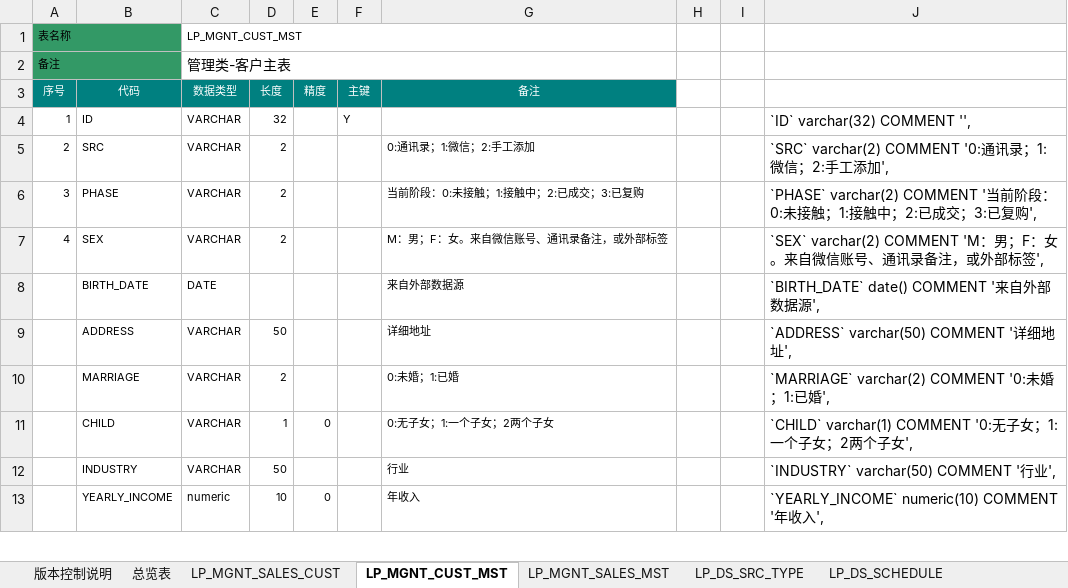
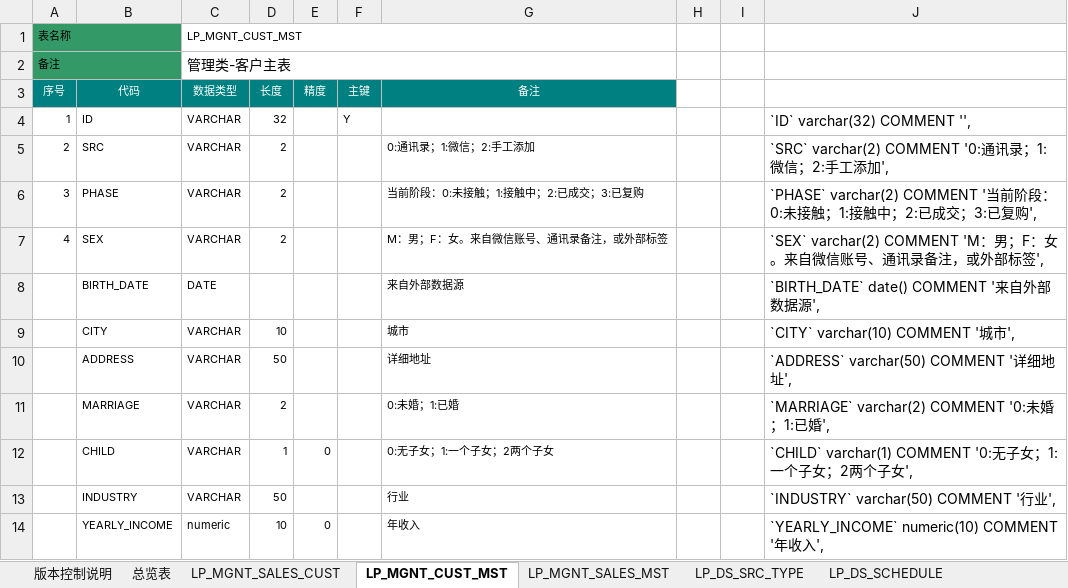
Before and after one commit to HBoy2008/LBAI, an Excel workbook: document/linkpower_table_list_20190513.xlsx, sheet LP_MGNT_CUST_MST, drawn as a sheet; only a part is shown; values as stored, in another font and other column widths than the file's, no borders; the diff names each change by its address in the sheet, - before the commit and + after, or states it on an @@ line.

Commit message:
增加city字段

```diff
--- a/document/linkpower_table_list_20190513.xlsx (sheet LP_MGNT_CUST_MST)
+++ b/document/linkpower_table_list_20190513.xlsx (sheet LP_MGNT_CUST_MST)
+row 9:  | CITY | VARCHAR | 10 |  |  | 城市 |  |  | `CITY` varchar(10) COMMENT '城市',
```
